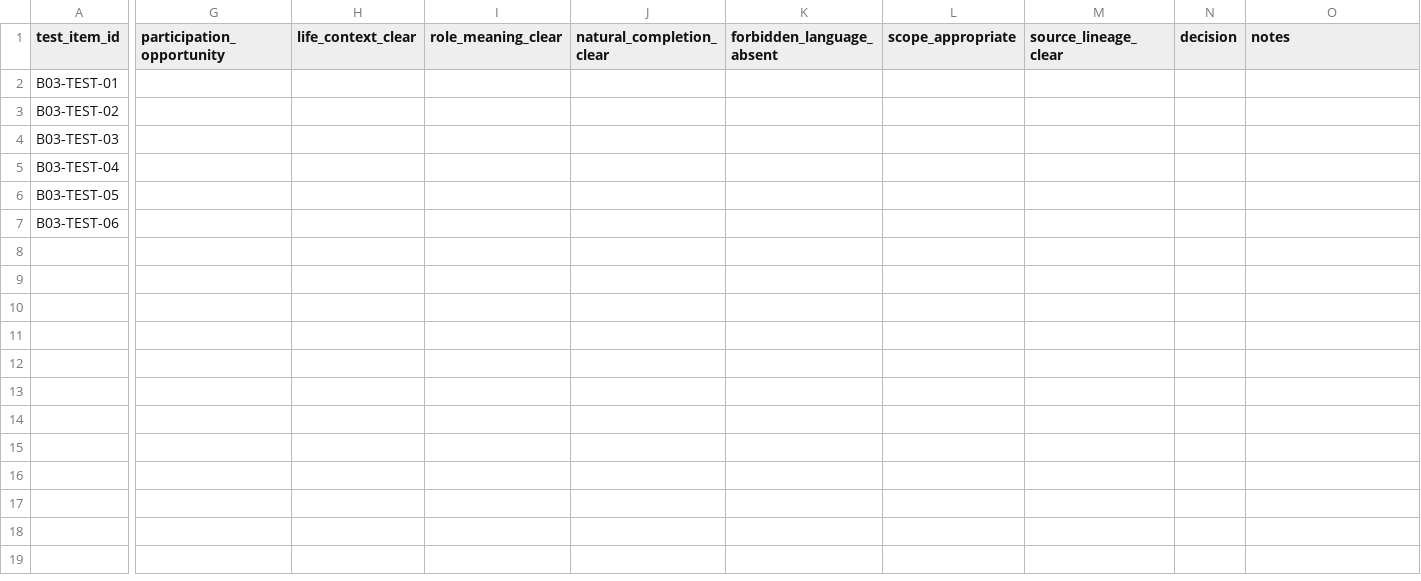
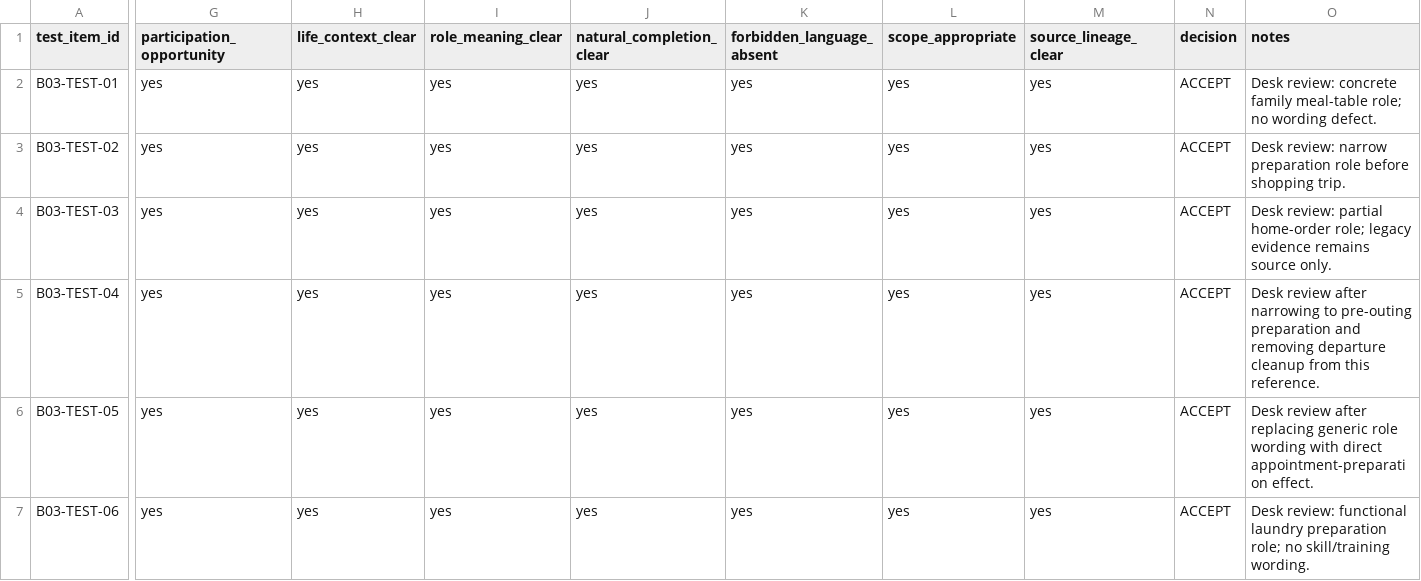
Before and after one commit to Mohdabdel/dalili-masar-hamm, a CSV file: docs/audit/data/DALILI_BATCH_03_TEST_SCORECARD_01.csv, drawn as a sheet; only a part is shown, gaps mark what is left out; the diff names each change by its address in the sheet, - before the commit and + after, or states it on an @@ line.

```diff
--- a/docs/audit/data/DALILI_BATCH_03_TEST_SCORECARD_01.csv
+++ b/docs/audit/data/DALILI_BATCH_03_TEST_SCORECARD_01.csv
-G2:G7 (participation_opportunity): (empty)
+G2:G7 (participation_opportunity): yes
-H2:H7 (life_context_clear): (empty)
+H2:H7 (life_context_clear): yes
-I2:I7 (role_meaning_clear): (empty)
+I2:I7 (role_meaning_clear): yes
-J2:J7 (natural_completion_clear): (empty)
+J2:J7 (natural_completion_clear): yes
-K2:K7 (forbidden_language_absent): (empty)
+K2:K7 (forbidden_language_absent): yes
-L2:L7 (scope_appropriate): (empty)
+L2:L7 (scope_appropriate): yes
-M2:M7 (source_lineage_clear): (empty)
+M2:M7 (source_lineage_clear): yes
-N2:N7 (decision): (empty)
+N2:N7 (decision): ACCEPT
-O2 (notes): (empty)
+O2 (notes): Desk review: concrete family meal-table role; no wording defect.
-O3 (notes): (empty)
+O3 (notes): Desk review: narrow preparation role before shopping trip.
-O4 (notes): (empty)
+O4 (notes): Desk review: partial home-order role; legacy evidence remains source only.
-O5 (notes): (empty)
+O5 (notes): Desk review after narrowing to pre-outing preparation and removing departure cleanup from this reference.
-O6 (notes): (empty)
+O6 (notes): Desk review after replacing generic role wording with direct appointment-preparation effect.
-O7 (notes): (empty)
+O7 (notes): Desk review: functional laundry preparation role; no skill/training wording.
```
Also changed, not shown: 10 other files.
